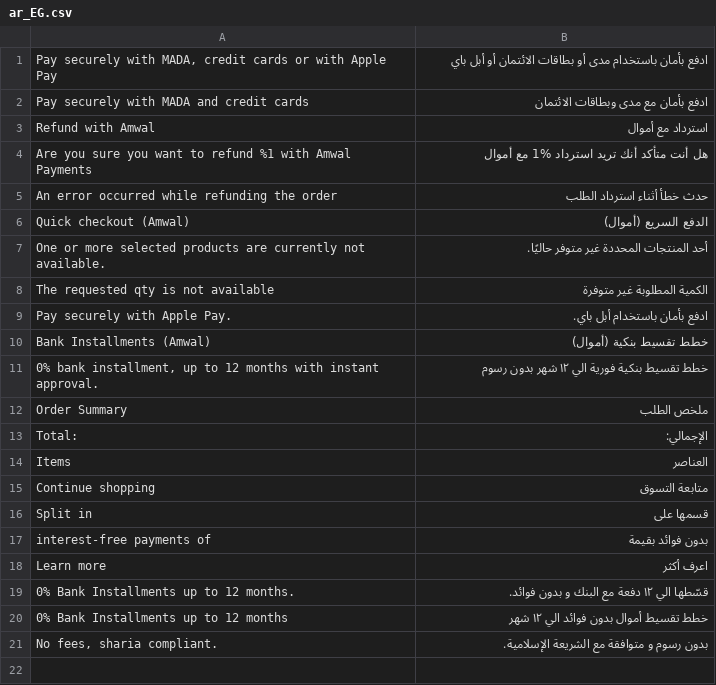
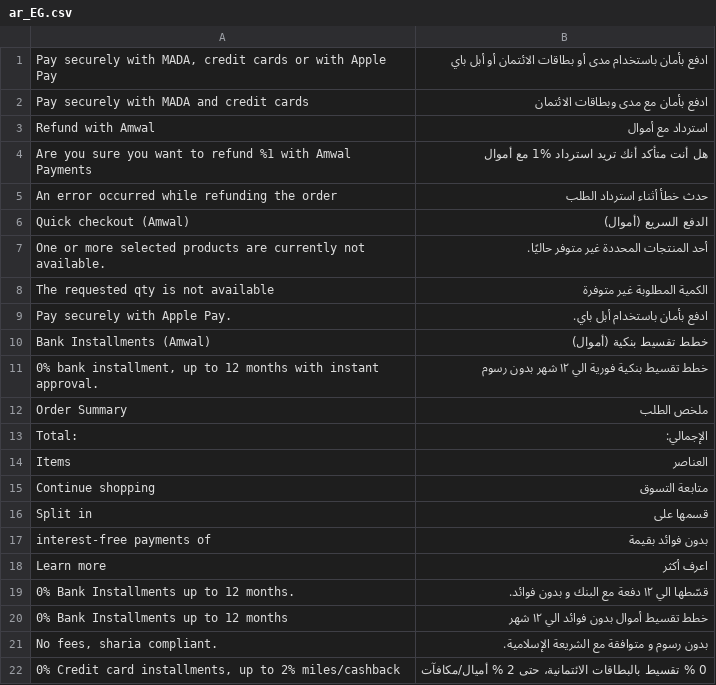
Before and after one commit to amwal-tech/amwal-magento, a CSV file: i18n/ar_EG.csv, drawn as a sheet.

Commit message:
Change payment title and add translations
Replace the payment method title in the bank installments renderer with the new credit-card installment copy and add the corresponding translation entries. Modified view/frontend/web/js/view/payment/method-renderer/amwal-payment-bank-installments.js to return '0% Credit card installments, up to 2% miles/cashback' and added that string to i18n/en_US.csv, i18n/ar_EG.csv, and i18n/ar_SA.csv.

```diff
--- a/i18n/ar_EG.csv
+++ b/i18n/ar_EG.csv
@@ -21 +21,2 @@
 "No fees, sharia compliant.", "بدون رسوم و متوافقة مع الشريعة الإسلامية."
+"0% Credit card installments, up to 2% miles/cashback", "0 % تقسيط بالبطاقات الائتمانية، حتى 2 % أميال/مكافآت"
```
Also changed, not shown: i18n/ar_SA.csv, i18n/en_US.csv, 1 other file.
